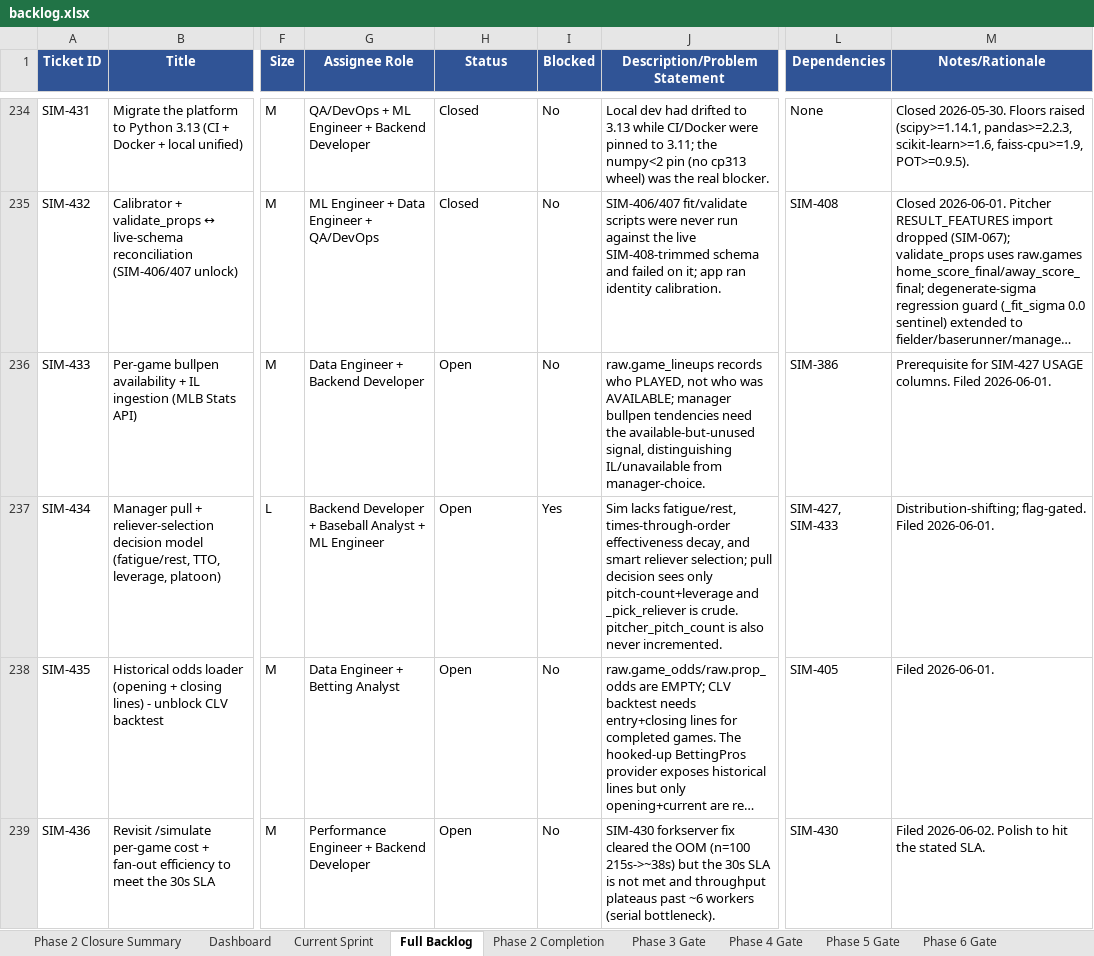
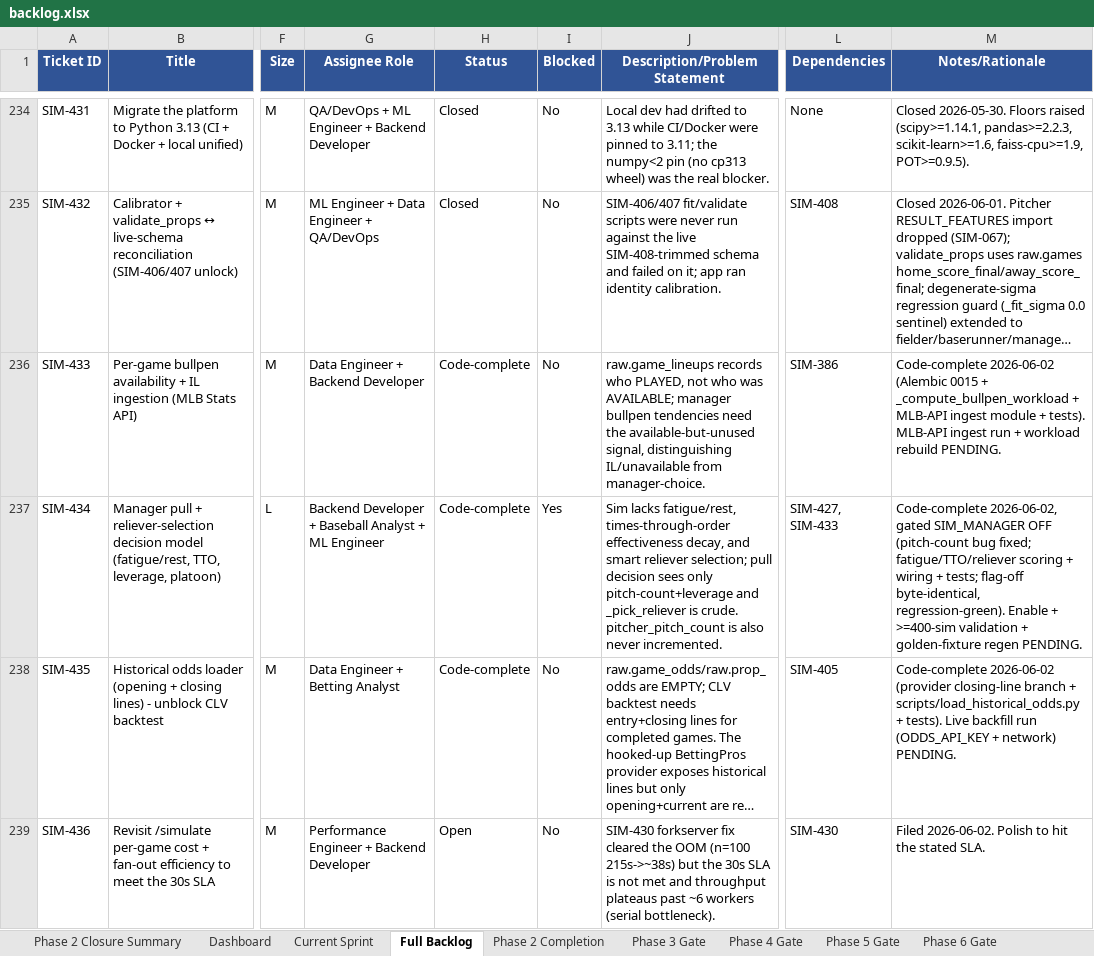
Before and after one commit to gmelick/baseball_simulator_v2, an Excel workbook: backlog.xlsx, sheet Full Backlog, drawn as a sheet; only a part is shown, gaps mark what is left out; long unchanged cells end in …; values as stored, in another font and other column widths than the file's, no borders; the diff names each change by its address in the sheet, - before the commit and + after, or states it on an @@ line.

```diff
--- a/backlog.xlsx (sheet Full Backlog)
+++ b/backlog.xlsx (sheet Full Backlog)
-H236:H238 (Status): Open
+H236:H238 (Status): Code-complete
-M236 (Notes/Rationale): Prerequisite for SIM-427 USAGE columns. Filed 2026-06-01.
+M236 (Notes/Rationale): Code-complete 2026-06-02 (Alembic 0015 + _compute_bullpen_workload + MLB-API ingest module + tests). MLB-API ingest run + workload rebuild PENDING.
-M237 (Notes/Rationale): Distribution-shifting; flag-gated. Filed 2026-06-01.
+M237 (Notes/Rationale): Code-complete 2026-06-02, gated SIM_MANAGER OFF (pitch-count bug fixed; fatigue/TTO/reliever scoring + wiring + tests; flag-off byte-identical, regression-green). Enable + >=400-sim validation + golden-fixture regen PENDING.
-M238 (Notes/Rationale): Filed 2026-06-01.
+M238 (Notes/Rationale): Code-complete 2026-06-02 (provider closing-line branch + scripts/load_historical_odds.py + tests). Live backfill run (ODDS_API_KEY + network) PENDING.
```
Also changed, not shown: 1 other file.
